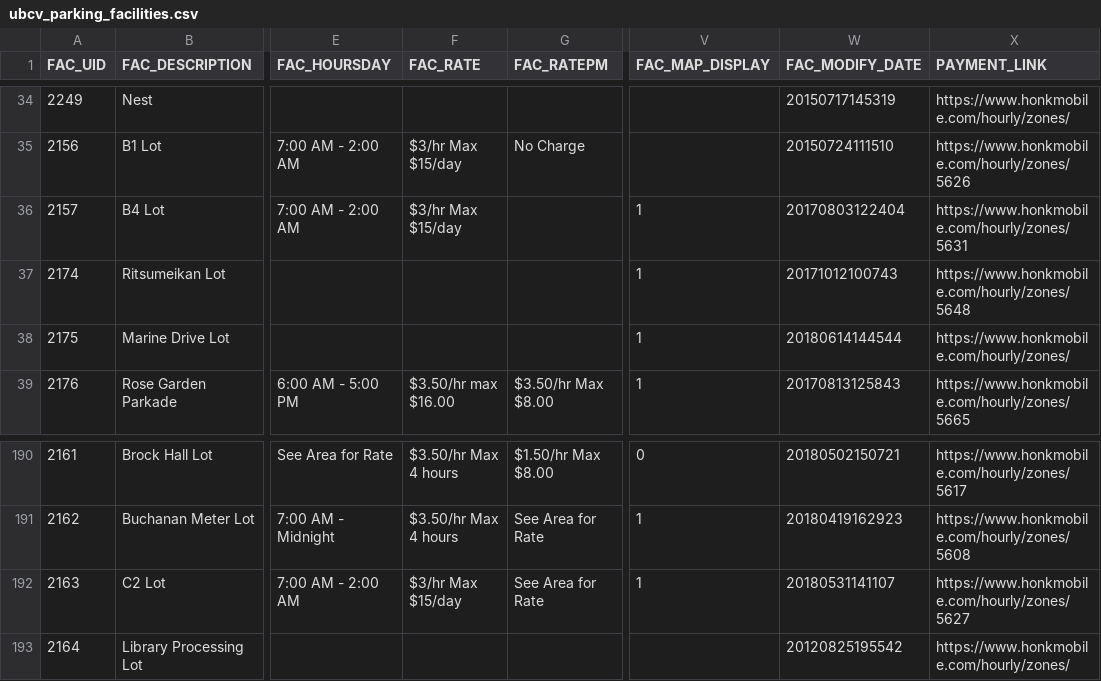
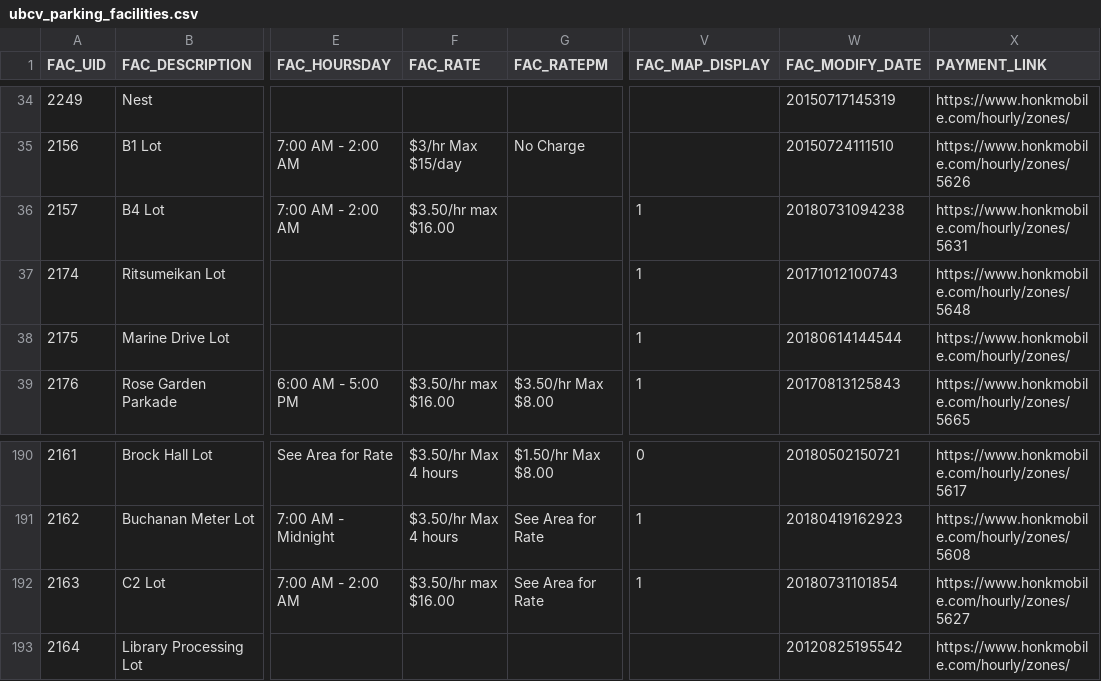
Before and after one commit to UBCGeodata/ubcv-parking, a CSV file: csv/ubcv_parking_facilities.csv, drawn as a sheet; only a part is shown, gaps mark what is left out; the diff names each change by its address in the sheet, - before the commit and + after, or states it on an @@ line.

Commit message:
data refresh

```diff
--- a/csv/ubcv_parking_facilities.csv
+++ b/csv/ubcv_parking_facilities.csv
-F36 (FAC_RATE): $3/hr Max $15/day
+F36 (FAC_RATE): $3.50/hr max $16.00
-W36 (FAC_MODIFY_DATE): 20170803122404
+W36 (FAC_MODIFY_DATE): 20180731094238
-F192 (FAC_RATE): $3/hr Max $15/day
+F192 (FAC_RATE): $3.50/hr max $16.00
-W192 (FAC_MODIFY_DATE): 20180531141107
+W192 (FAC_MODIFY_DATE): 20180731101854
```
Also changed, not shown: 2 other files.
